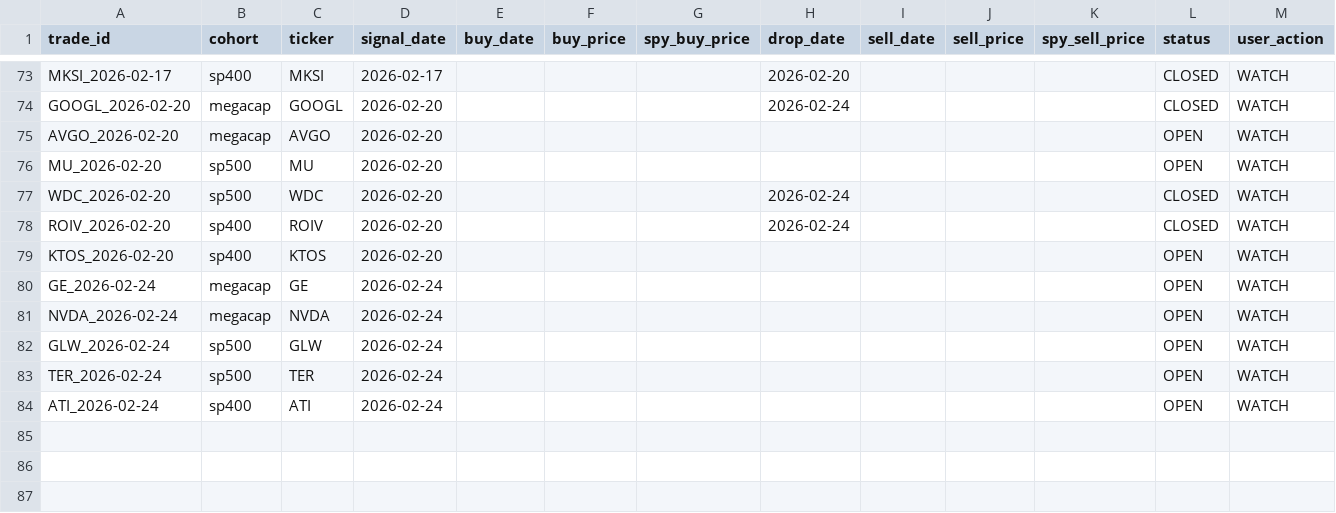
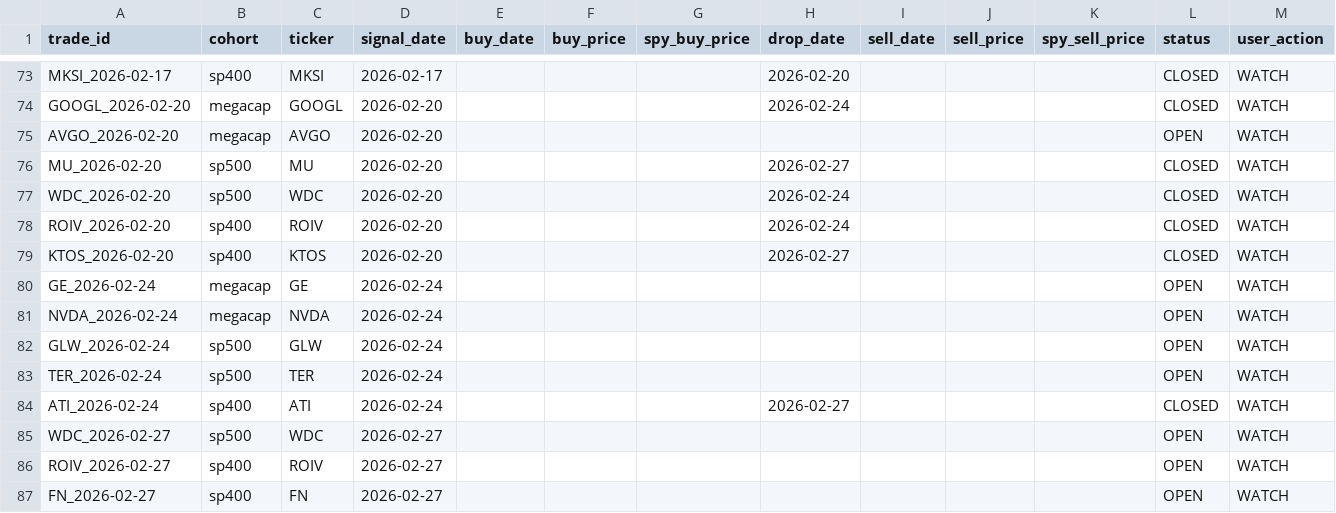
Before and after one commit to zacseidel/momentum9, a CSV file: data/trade_log.csv, drawn as a sheet; only a part is shown, gaps mark what is left out.

```diff
--- a/data/trade_log.csv
+++ b/data/trade_log.csv
@@ -75,6 +75,6 @@ GOOGL_2026-02-20,megacap,GOOGL,2026-02-20,,,,2026-02-24,,,,CLOSED,WATCH
 AVGO_2026-02-20,megacap,AVGO,2026-02-20,,,,,,,,OPEN,WATCH
-MU_2026-02-20,sp500,MU,2026-02-20,,,,,,,,OPEN,WATCH
+MU_2026-02-20,sp500,MU,2026-02-20,,,,2026-02-27,,,,CLOSED,WATCH
 WDC_2026-02-20,sp500,WDC,2026-02-20,,,,2026-02-24,,,,CLOSED,WATCH
 ROIV_2026-02-20,sp400,ROIV,2026-02-20,,,,2026-02-24,,,,CLOSED,WATCH
-KTOS_2026-02-20,sp400,KTOS,2026-02-20,,,,,,,,OPEN,WATCH
+KTOS_2026-02-20,sp400,KTOS,2026-02-20,,,,2026-02-27,,,,CLOSED,WATCH
 GE_2026-02-24,megacap,GE,2026-02-24,,,,,,,,OPEN,WATCH
@@ -83,2 +83,5 @@ GLW_2026-02-24,sp500,GLW,2026-02-24,,,,,,,,OPEN,WATCH
 TER_2026-02-24,sp500,TER,2026-02-24,,,,,,,,OPEN,WATCH
-ATI_2026-02-24,sp400,ATI,2026-02-24,,,,,,,,OPEN,WATCH
+ATI_2026-02-24,sp400,ATI,2026-02-24,,,,2026-02-27,,,,CLOSED,WATCH
+WDC_2026-02-27,sp500,WDC,2026-02-27,,,,,,,,OPEN,WATCH
+ROIV_2026-02-27,sp400,ROIV,2026-02-27,,,,,,,,OPEN,WATCH
+FN_2026-02-27,sp400,FN,2026-02-27,,,,,,,,OPEN,WATCH
```
Also changed, not shown: data/option_log.csv, data/universe/change_log.csv, 9 other files.
